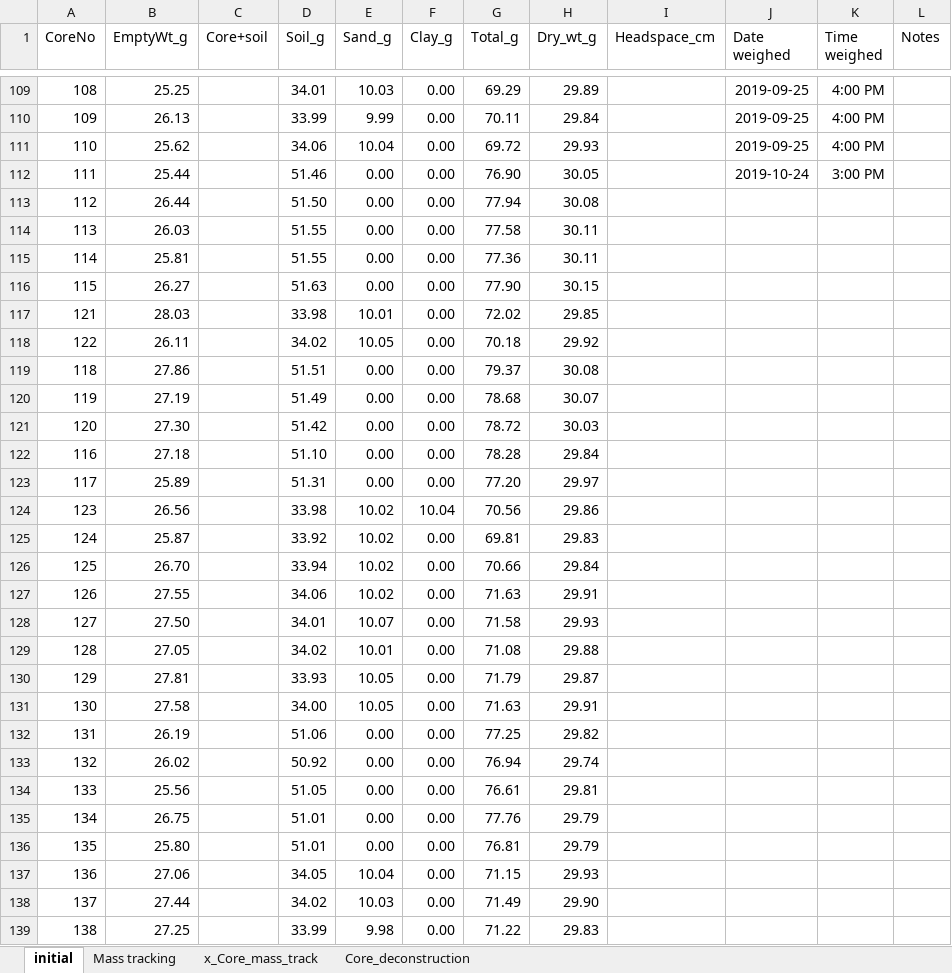
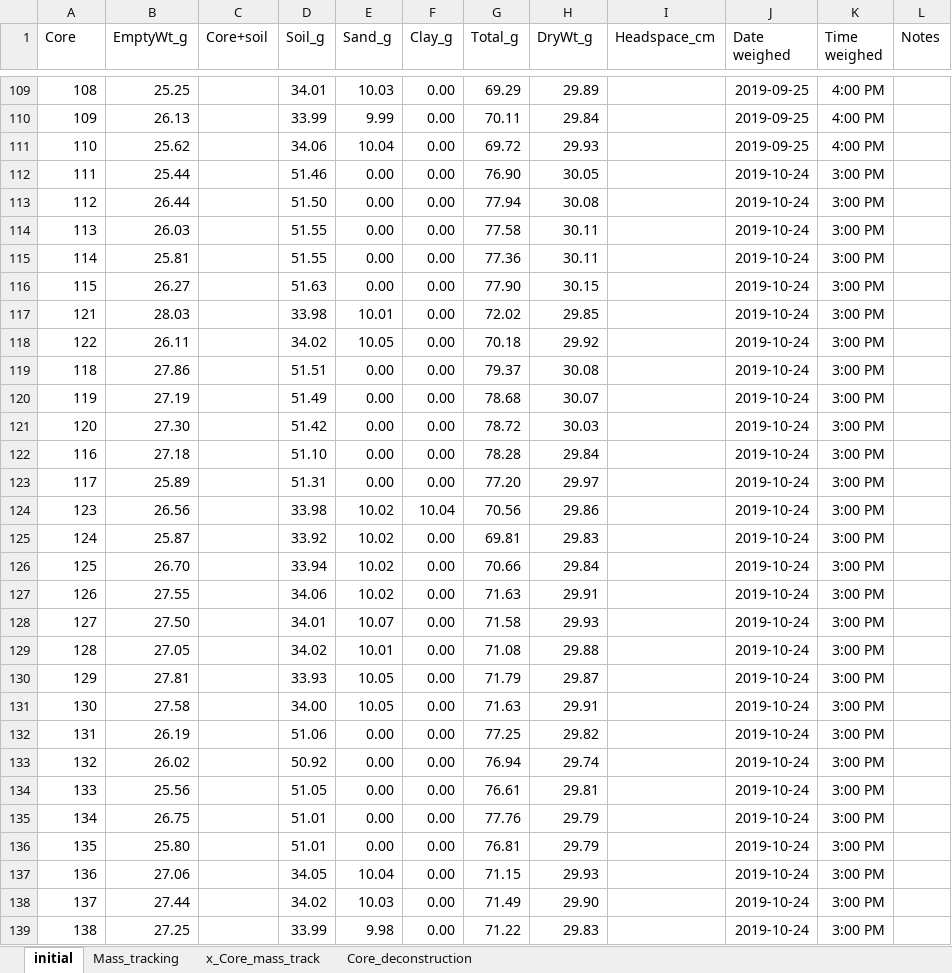
Before and after one commit to kaizadp/hysteresis_and_soil_carbon, an Excel workbook: data/Core_weights.xlsx, sheet initial, drawn as a sheet; only a part is shown, gaps mark what is left out; values as stored, in another font and other column widths than the file's, no borders; charts and pictures not drawn; the diff covers the shown part only; the diff names each change by its address in the sheet, - before the commit and + after, or states it on an @@ line.

Commit message:
moisture tracking for soil cores

```diff
--- a/data/Core_weights.xlsx (sheet initial)
+++ b/data/Core_weights.xlsx (sheet initial)
-sheet tab: Mass tracking
+sheet tab: Mass_tracking
-A1: CoreNo
+A1: Core
-H1: Dry_wt_g
+H1: DryWt_g
-J113:J139 (Date weighed): (empty)
+J113:J139 (Date weighed): 2019-10-24
-K113:K139 (Time weighed): (empty)
+K113:K139 (Time weighed): 3:00 PM
```
Also changed, not shown: 44 edited cells elsewhere in this sheet, sheet Mass_tracking, data/Core_key.xlsx, 6 other files.
